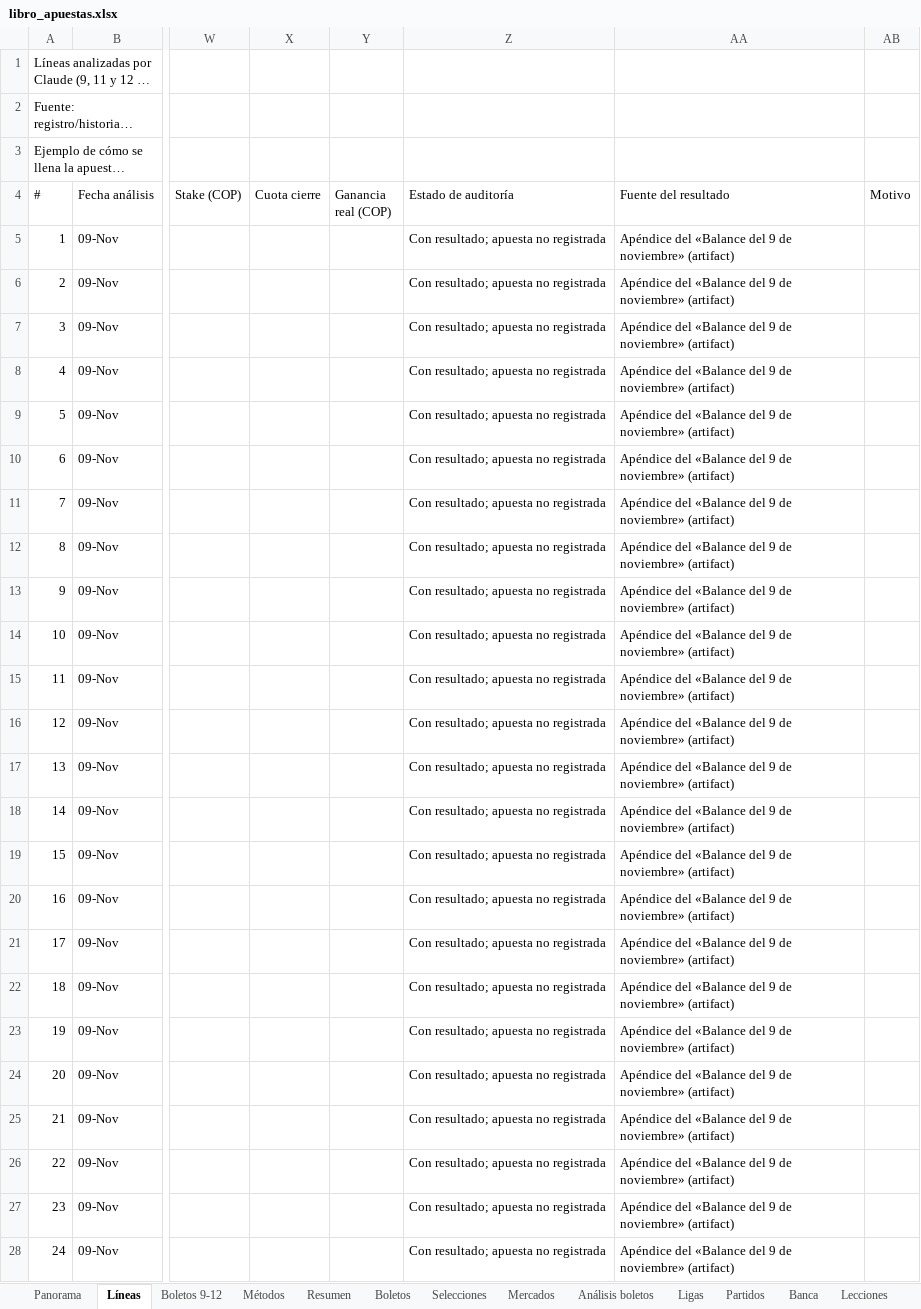
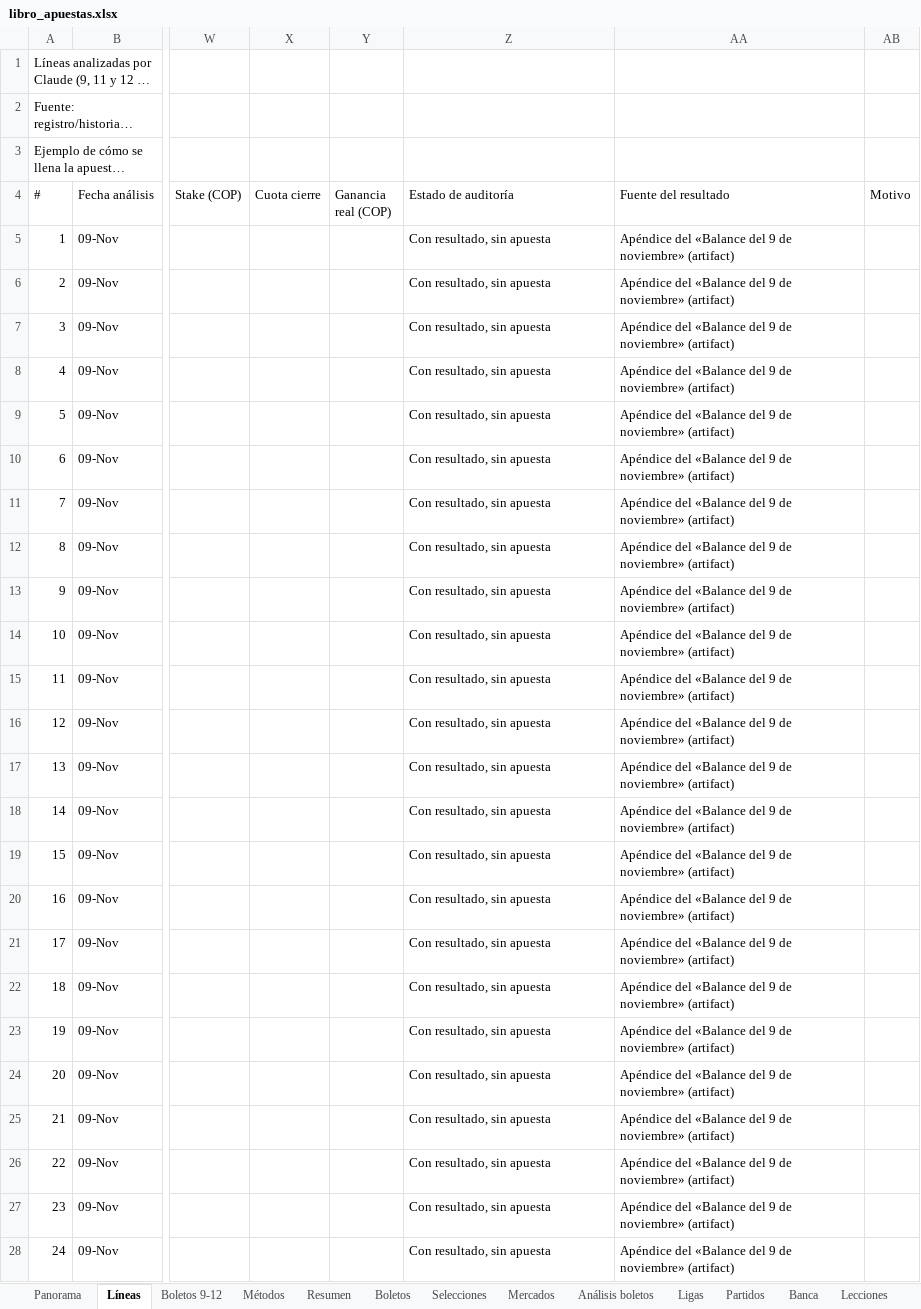
Before and after one commit to ndaza654/apuestas-supermodelo, an Excel workbook: registro/libro_apuestas.xlsx, sheet Líneas, drawn as a sheet; only a part is shown, gaps mark what is left out; long unchanged cells end in …; values as stored, in another font and other column widths than the file's, no cell formats; charts and pictures and conditional formats not drawn; the diff covers the shown part only; the diff names each change by its address in the sheet, - before the commit and + after, or states it on an @@ line.

```diff
--- a/registro/libro_apuestas.xlsx (sheet Líneas)
+++ b/registro/libro_apuestas.xlsx (sheet Líneas)
-Z5:Z28 (Estado de auditoría): Con resultado; apuesta no registrada
+Z5:Z28 (Estado de auditoría): Con resultado, sin apuesta
```
Also changed, not shown: 299 edited cells elsewhere in this sheet, cell formats, charts or pictures.
